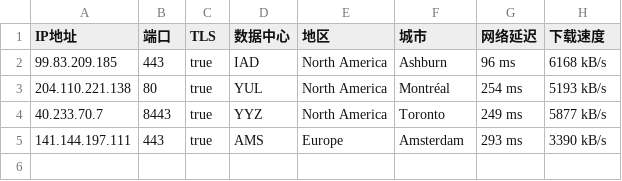
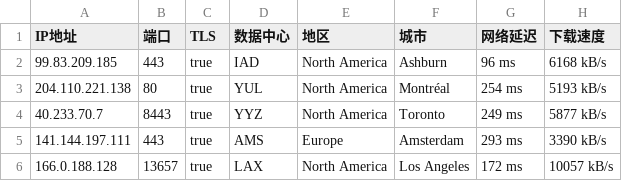
Before and after one commit to dbmh2023/addressesapi, a CSV file: 02.csv, drawn as a sheet.

Commit message:
Update 02.csv

```diff
--- a/02.csv
+++ b/02.csv
@@ -5 +5,2 @@ IP地址,端口,TLS,数据中心,地区,城市,网络延迟,下载速度
 141.144.197.111,443,true,AMS,Europe,Amsterdam,293 ms,3390 kB/s
+166.0.188.128,13657,true,LAX,North America,Los Angeles,172 ms,10057 kB/s
```
